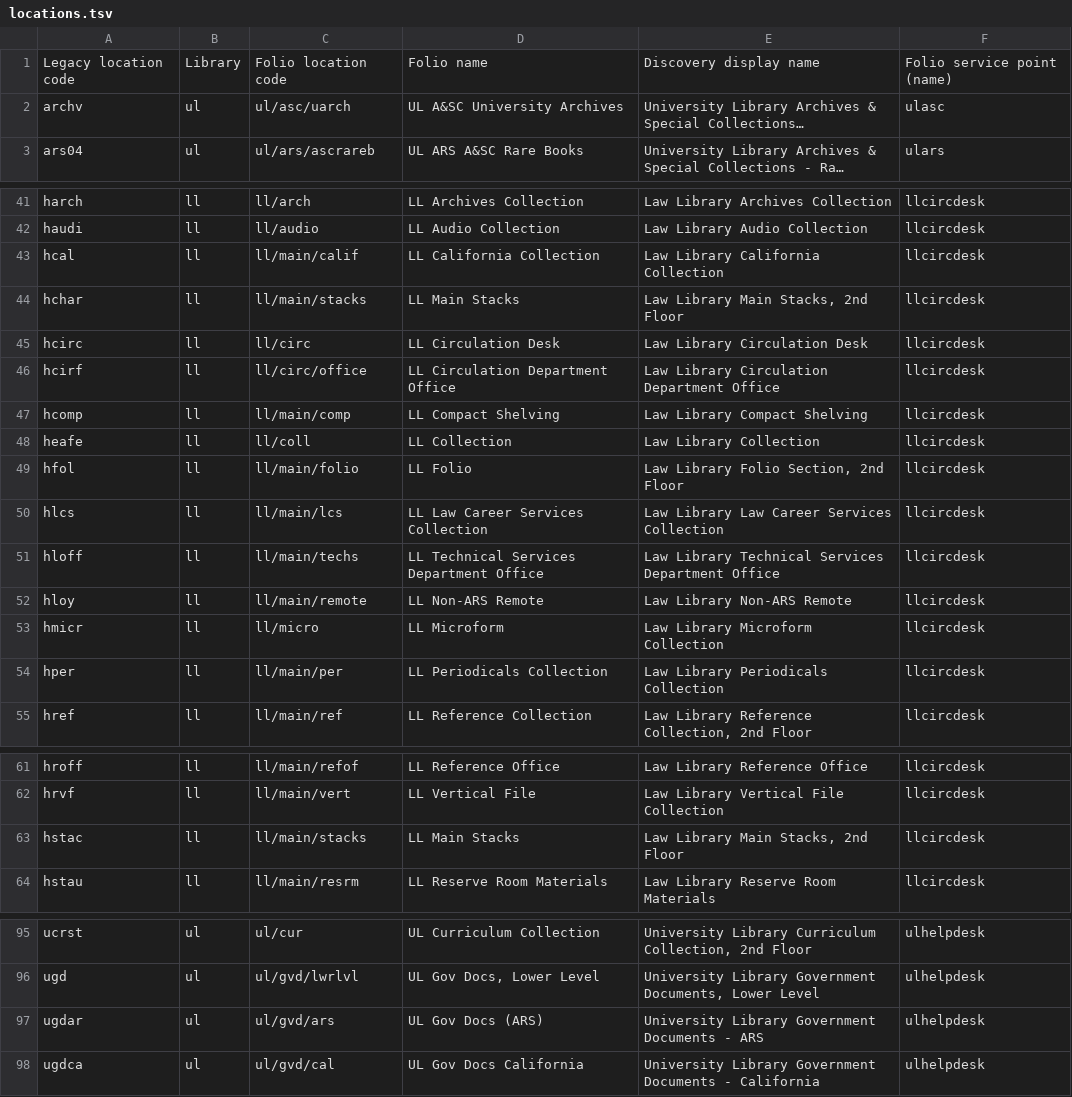
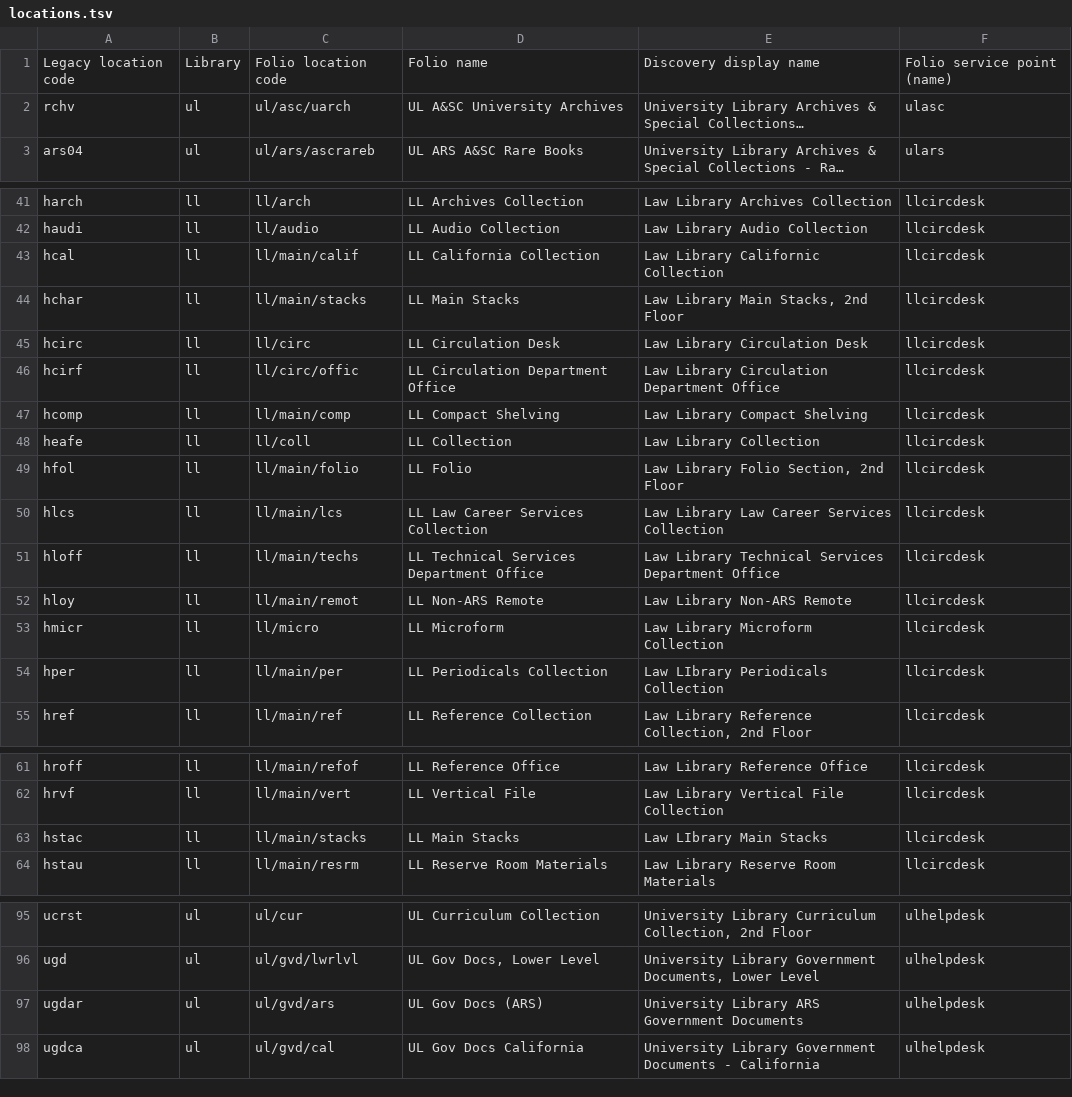
Before and after one commit to indexdata/folio-import, a TSV file: etc/scu/locations.tsv, drawn as a sheet; only a part is shown, gaps mark what is left out; long unchanged cells end in …; the diff names each change by its address in the sheet, - before the commit and + after, or states it on an @@ line.

```diff
--- a/etc/scu/locations.tsv
+++ b/etc/scu/locations.tsv
-A2: archv
+A2: rchv
-E43: Law Library California Collection
+E43: Law Library Californic Collection
-C46: ll/circ/office
+C46: ll/circ/offic
-C52: ll/main/remote
+C52: ll/main/remot
-E54: Law Library Periodicals Collection
+E54: Law LIbrary Periodicals Collection
-E63: Law Library Main Stacks, 2nd Floor
+E63: Law LIbrary Main Stacks
-E97: University Library Government Documents - ARS
+E97: University Library ARS Government Documents
```
Also changed, not shown: etc/scu/mtypes.tsv, etc/scu/statuses.tsv.
